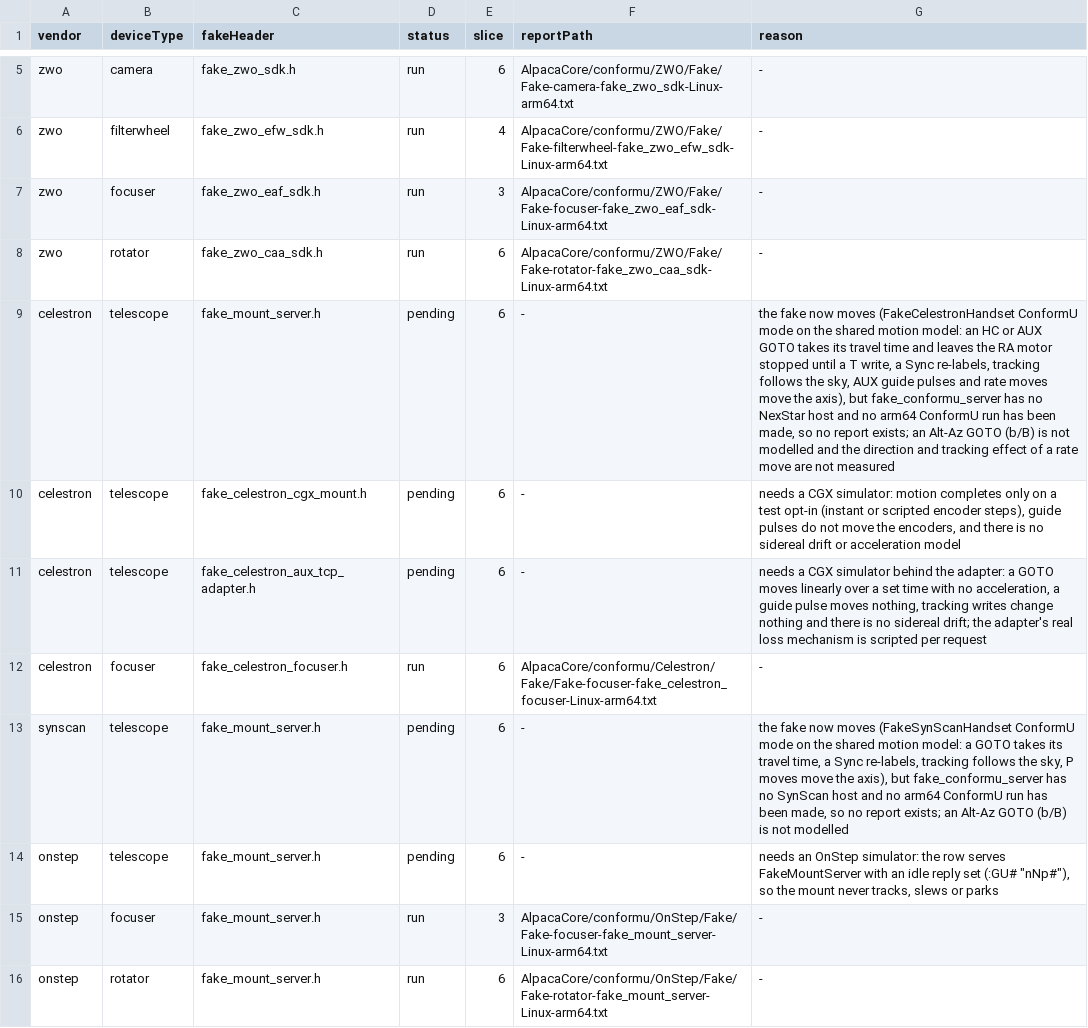
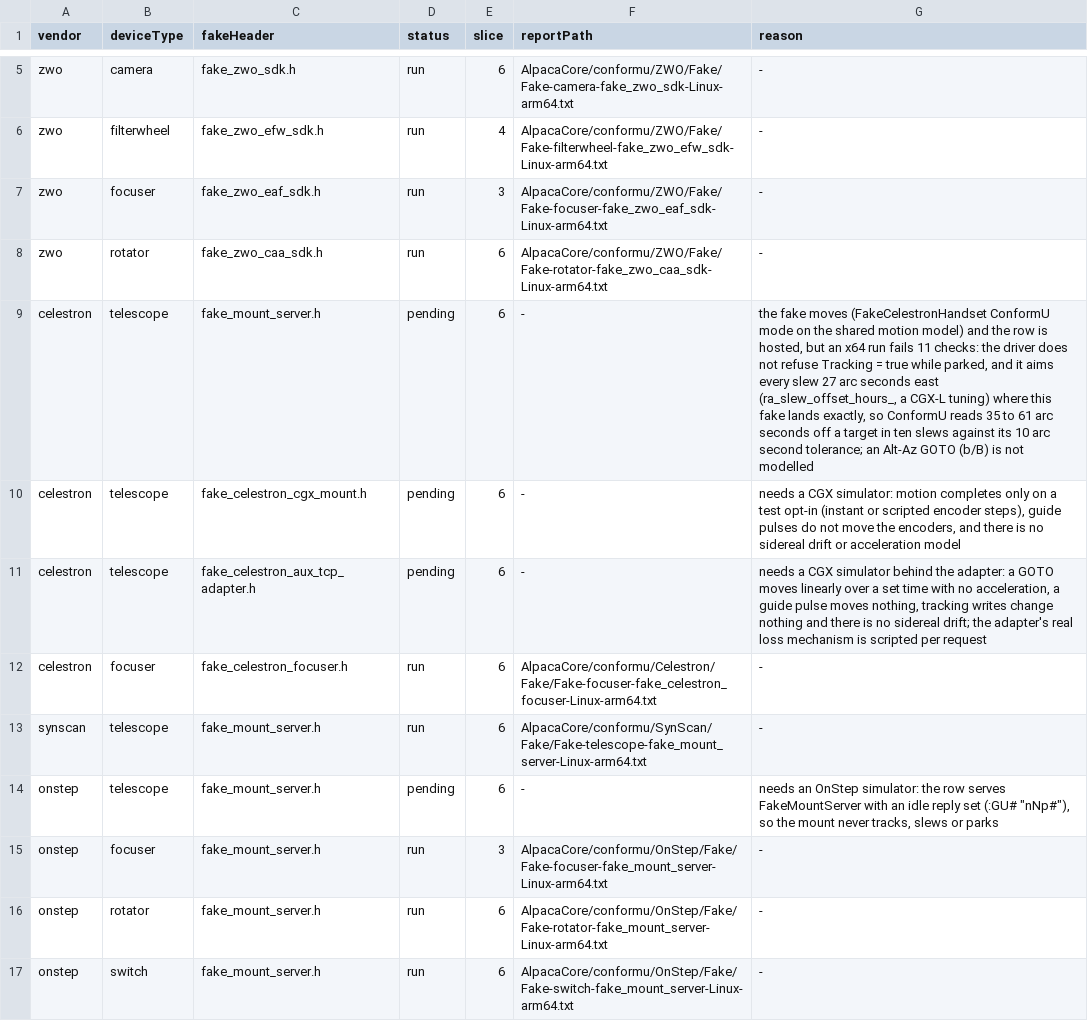
Before and after one commit to open-astro/AlpacaBridge, a TSV file: scripts/conformu_fake_runs.tsv, drawn as a sheet; only a part is shown, gaps mark what is left out; the shorter side is filled out with more unchanged rows.

Commit message:
Add SynScan and NexStar hosts to the fake ConformU server (#2692)
fake_conformu_server serves both hand-controller fakes in ConformU mode
(conformu_telescope_factories.h, FAKE_CONFORMU_SYNSCAN in CMake, the
report directories in conformu-fake.yml).

SynScan: the x64 ConformU 4.6.0-rc.1 run passes with no issue, so the row
is `run` with its report (an x64 placeholder the arm64 job replaces).

NexStar: the run raises 11 issues. The driver does not refuse
Tracking = true while parked (red case, [!shouldfail], the driver file is
held by another change), and it aims every slew 27 arc seconds east, which
this exact-landing fake exposes. The row stays `pending` with that reason.

```diff
--- a/scripts/conformu_fake_runs.tsv
+++ b/scripts/conformu_fake_runs.tsv
@@ -8,3 +8,3 @@ zwo	focuser	fake_zwo_eaf_sdk.h	run	3	AlpacaCore/conformu/ZWO/Fake/Fake-focuser-f
 zwo	rotator	fake_zwo_caa_sdk.h	run	6	AlpacaCore/conformu/ZWO/Fake/Fake-rotator-fake_zwo_caa_sdk-Linux-arm64.txt	-
-celestron	telescope	fake_mount_server.h	pending	6	-	the fake now moves (FakeCelestronHandset ConformU mode on the shared motion model: an HC or AUX GOTO takes its travel time and leaves the RA motor stopped until a T write, a Sync re-labels, tracking follows the sky, AUX guide pulses and rate moves move the axis), but fake_conformu_server has no NexStar host and no arm64 ConformU run has been made, so no report exists; an Alt-Az GOTO (b/B) is not modelled and the direction and tracking effect of a rate move are not measured
+celestron	telescope	fake_mount_server.h	pending	6	-	the fake moves (FakeCelestronHandset ConformU mode on the shared motion model) and the row is hosted, but an x64 run fails 11 checks: the driver does not refuse Tracking = true while parked, and it aims every slew 27 arc seconds east (ra_slew_offset_hours_, a CGX-L tuning) where this fake lands exactly, so ConformU reads 35 to 61 arc seconds off a target in ten slews against its 10 arc second tolerance; an Alt-Az GOTO (b/B) is not modelled
 celestron	telescope	fake_celestron_cgx_mount.h	pending	6	-	needs a CGX simulator: motion completes only on a test opt-in (instant or scripted encoder steps), guide pulses do not move the encoders, and there is no sidereal drift or acceleration model
@@ -12,3 +12,3 @@ celestron	telescope	fake_celestron_aux_tcp_adapter.h	pending	6	-	needs a CGX sim
 celestron	focuser	fake_celestron_focuser.h	run	6	AlpacaCore/conformu/Celestron/Fake/Fake-focuser-fake_celestron_focuser-Linux-arm64.txt	-
-synscan	telescope	fake_mount_server.h	pending	6	-	the fake now moves (FakeSynScanHandset ConformU mode on the shared motion model: a GOTO takes its travel time, a Sync re-labels, tracking follows the sky, P moves move the axis), but fake_conformu_server has no SynScan host and no arm64 ConformU run has been made, so no report exists; an Alt-Az GOTO (b/B) is not modelled
+synscan	telescope	fake_mount_server.h	run	6	AlpacaCore/conformu/SynScan/Fake/Fake-telescope-fake_mount_server-Linux-arm64.txt	-
 onstep	telescope	fake_mount_server.h	pending	6	-	needs an OnStep simulator: the row serves FakeMountServer with an idle reply set (:GU# "nNp#"), so the mount never tracks, slews or parks
```
Also changed, not shown: 7 other files.
